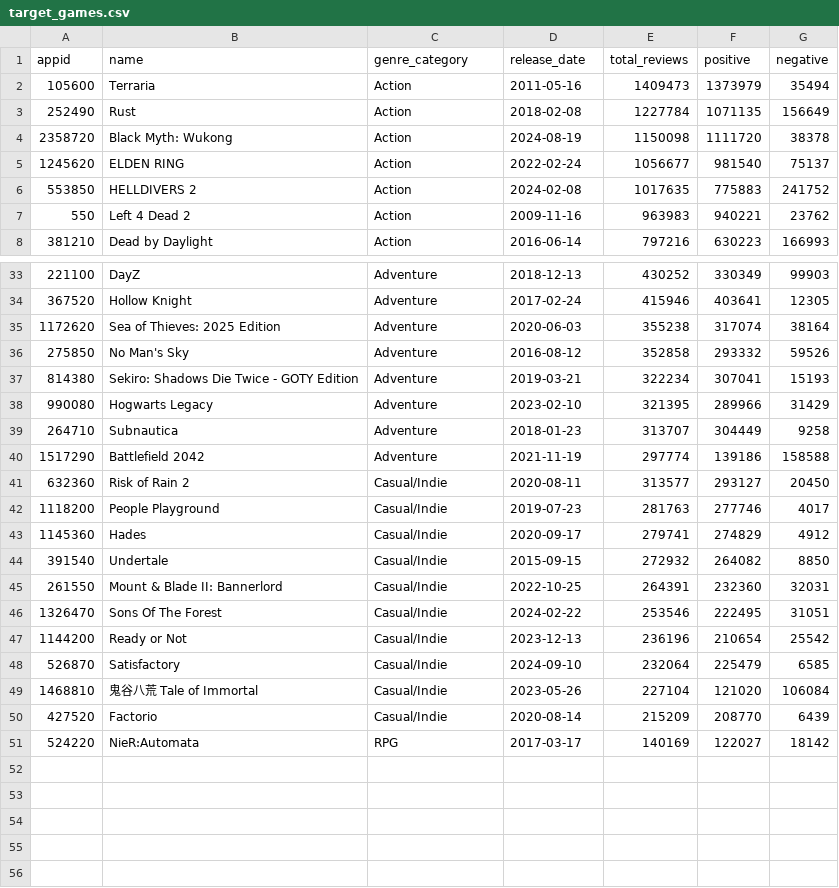
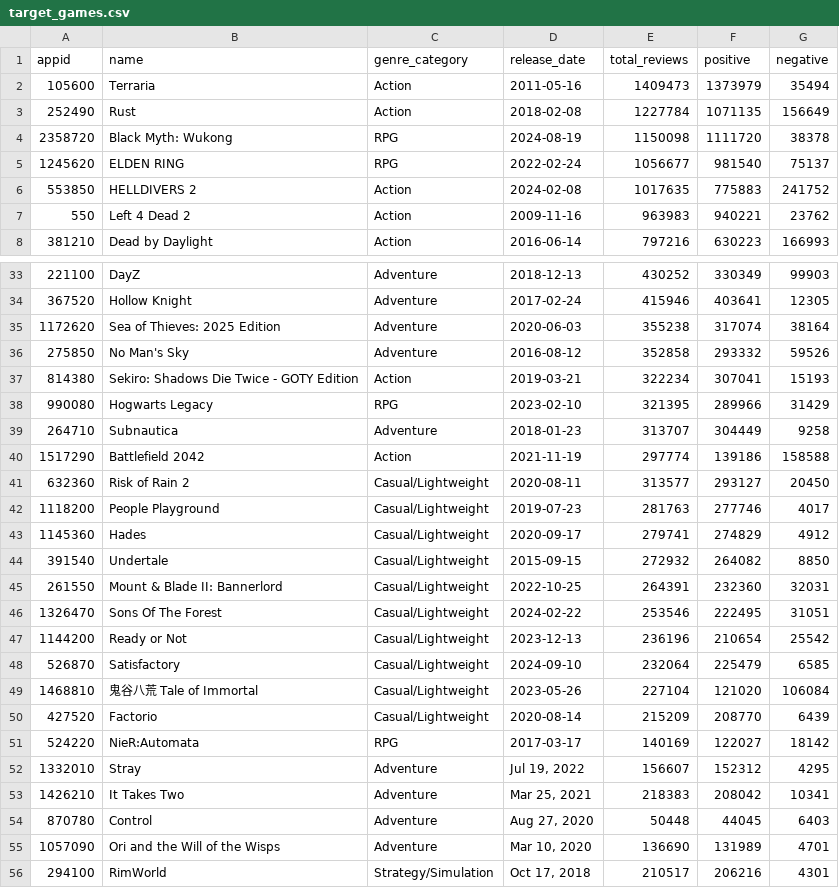
Before and after one commit to LEE-SEUNG-YEOB/steam_discount_analysis, a CSV file: data/target_games.csv, drawn as a sheet; only a part is shown, gaps mark what is left out; the diff covers the shown part only.

```diff
--- a/data/target_games.csv
+++ b/data/target_games.csv
@@ -3,4 +3,4 @@
 252490,Rust,Action,2018-02-08,1227784,1071135,156649
-2358720,Black Myth: Wukong,Action,2024-08-19,1150098,1111720,38378
-1245620,ELDEN RING,Action,2022-02-24,1056677,981540,75137
+2358720,Black Myth: Wukong,RPG,2024-08-19,1150098,1111720,38378
+1245620,ELDEN RING,RPG,2022-02-24,1056677,981540,75137
 553850,HELLDIVERS 2,Action,2024-02-08,1017635,775883,241752
@@ -36,16 +36,21 @@
 275850,No Man's Sky,Adventure,2016-08-12,352858,293332,59526
-814380,Sekiro: Shadows Die Twice - GOTY Edition,Adventure,2019-03-21,322234,307041,15193
-990080,Hogwarts Legacy,Adventure,2023-02-10,321395,289966,31429
+814380,Sekiro: Shadows Die Twice - GOTY Edition,Action,2019-03-21,322234,307041,15193
+990080,Hogwarts Legacy,RPG,2023-02-10,321395,289966,31429
 264710,Subnautica,Adventure,2018-01-23,313707,304449,9258
-1517290,Battlefield 2042,Adventure,2021-11-19,297774,139186,158588
-632360,Risk of Rain 2,Casual/Indie,2020-08-11,313577,293127,20450
-1118200,People Playground,Casual/Indie,2019-07-23,281763,277746,4017
-1145360,Hades,Casual/Indie,2020-09-17,279741,274829,4912
-391540,Undertale,Casual/Indie,2015-09-15,272932,264082,8850
-261550,Mount & Blade II: Bannerlord,Casual/Indie,2022-10-25,264391,232360,32031
-1326470,Sons Of The Forest,Casual/Indie,2024-02-22,253546,222495,31051
-1144200,Ready or Not,Casual/Indie,2023-12-13,236196,210654,25542
-526870,Satisfactory,Casual/Indie,2024-09-10,232064,225479,6585
-1468810,鬼谷八荒 Tale of Immortal,Casual/Indie,2023-05-26,227104,121020,106084
-427520,Factorio,Casual/Indie,2020-08-14,215209,208770,6439
+1517290,Battlefield 2042,Action,2021-11-19,297774,139186,158588
+632360,Risk of Rain 2,Casual/Lightweight,2020-08-11,313577,293127,20450
+1118200,People Playground,Casual/Lightweight,2019-07-23,281763,277746,4017
+1145360,Hades,Casual/Lightweight,2020-09-17,279741,274829,4912
+391540,Undertale,Casual/Lightweight,2015-09-15,272932,264082,8850
+261550,Mount & Blade II: Bannerlord,Casual/Lightweight,2022-10-25,264391,232360,32031
+1326470,Sons Of The Forest,Casual/Lightweight,2024-02-22,253546,222495,31051
+1144200,Ready or Not,Casual/Lightweight,2023-12-13,236196,210654,25542
+526870,Satisfactory,Casual/Lightweight,2024-09-10,232064,225479,6585
+1468810,鬼谷八荒 Tale of Immortal,Casual/Lightweight,2023-05-26,227104,121020,106084
+427520,Factorio,Casual/Lightweight,2020-08-14,215209,208770,6439
 524220,NieR:Automata,RPG,2017-03-17,140169,122027,18142
+1332010,Stray,Adventure,"Jul 19, 2022",156607,152312,4295
+1426210,It Takes Two,Adventure,"Mar 25, 2021",218383,208042,10341
+870780,Control,Adventure,"Aug 27, 2020",50448,44045,6403
+1057090,Ori and the Will of the Wisps,Adventure,"Mar 10, 2020",136690,131989,4701
+294100,RimWorld,Strategy/Simulation,"Oct 17, 2018",210517,206216,4301
```
Also changed, not shown: 2 edited cells elsewhere in this file, data/game_metadata.csv, 3 other files.
